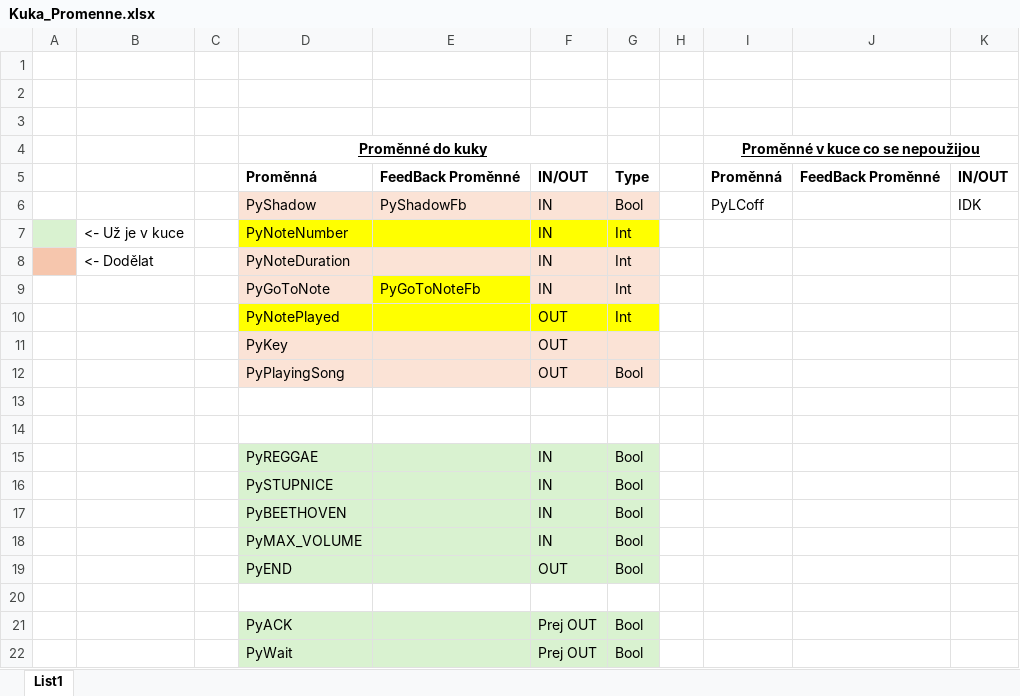
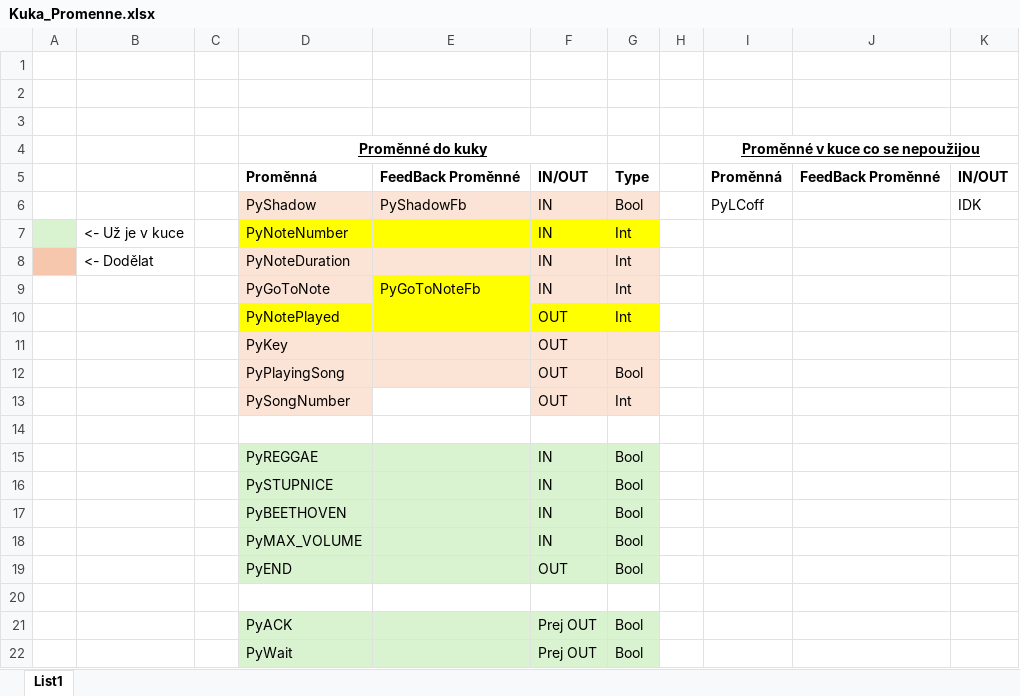
Before and after one commit to LukiJanecek/AdvancedPianistRobot, an Excel workbook: Kuka/Kuka_Promenne.xlsx, sheet List1, drawn as a sheet; values as stored, in another font and other column widths than the file's, no borders; the diff names each change by its address in the sheet, - before the commit and + after, or states it on an @@ line.

```diff
--- a/Kuka/Kuka_Promenne.xlsx (sheet List1)
+++ b/Kuka/Kuka_Promenne.xlsx (sheet List1)
-row 13: (empty)
+row 13:  |  |  | PySongNumber |  | OUT | Int
-D13 fill: none
+D13 fill: #FBE3D6
-F13:G13 fill: none
+F13:G13 fill: #FBE3D6
```
Also changed, not shown: 28 other files.
